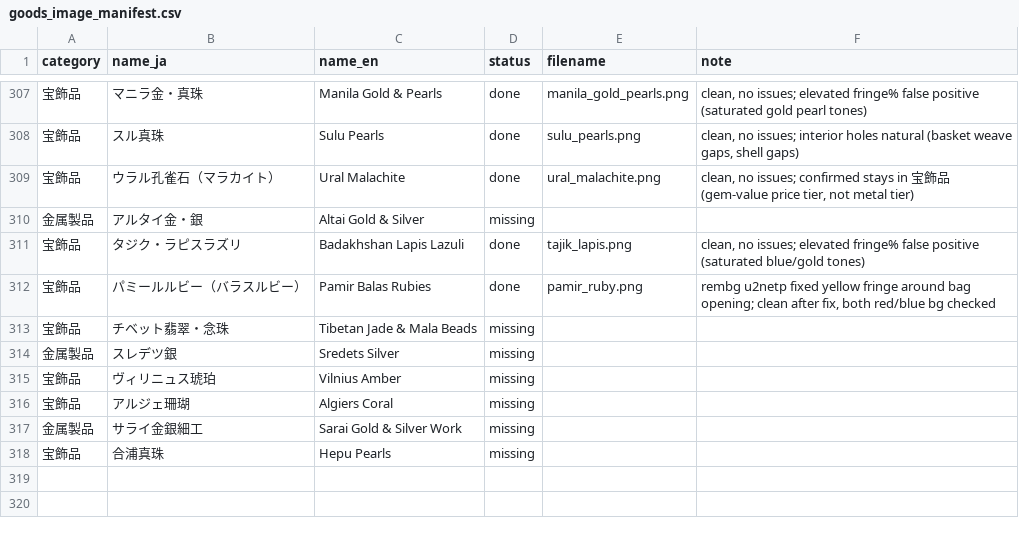
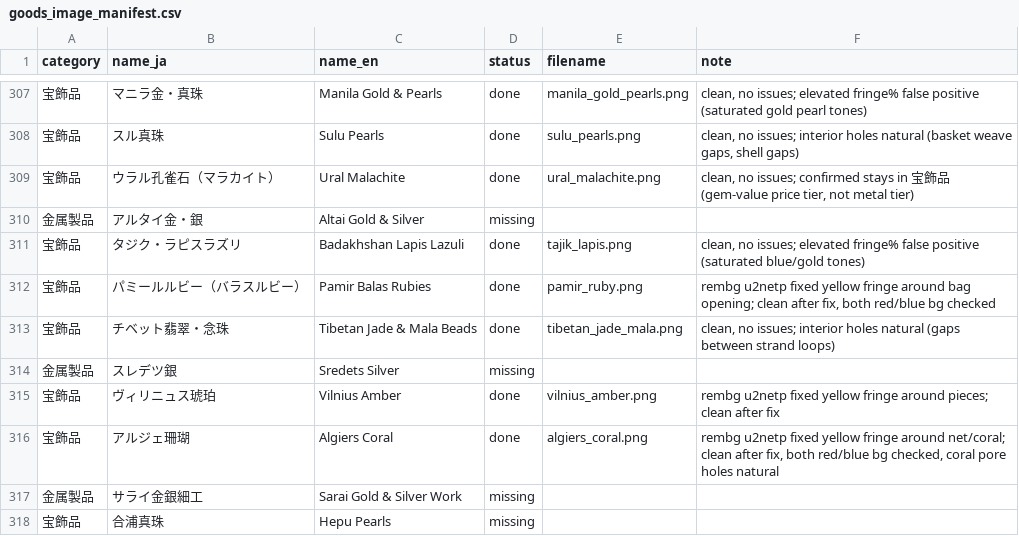
Before and after one commit to mwgmr056/caravan-game-assets, a CSV file: goods_images/goods_image_manifest.csv, drawn as a sheet; only a part is shown, gaps mark what is left out.

```diff
--- a/goods_images/goods_image_manifest.csv
+++ b/goods_images/goods_image_manifest.csv
@@ -312,6 +312,6 @@
 宝飾品,パミールルビー（バラスルビー）,Pamir Balas Rubies,done,pamir_ruby.png,"rembg u2netp fixed yellow fringe around bag opening; clean after fix, both red/blue bg checked"
-宝飾品,チベット翡翠・念珠,Tibetan Jade & Mala Beads,missing,,
+宝飾品,チベット翡翠・念珠,Tibetan Jade & Mala Beads,done,tibetan_jade_mala.png,"clean, no issues; interior holes natural (gaps between strand loops)"
 金属製品,スレデツ銀,Sredets Silver,missing,,
-宝飾品,ヴィリニュス琥珀,Vilnius Amber,missing,,
-宝飾品,アルジェ珊瑚,Algiers Coral,missing,,
+宝飾品,ヴィリニュス琥珀,Vilnius Amber,done,vilnius_amber.png,rembg u2netp fixed yellow fringe around pieces; clean after fix
+宝飾品,アルジェ珊瑚,Algiers Coral,done,algiers_coral.png,"rembg u2netp fixed yellow fringe around net/coral; clean after fix, both red/blue bg checked, coral pore holes natural"
 金属製品,サライ金銀細工,Sarai Gold & Silver Work,missing,,
```
Also changed, not shown: 6 other files.
